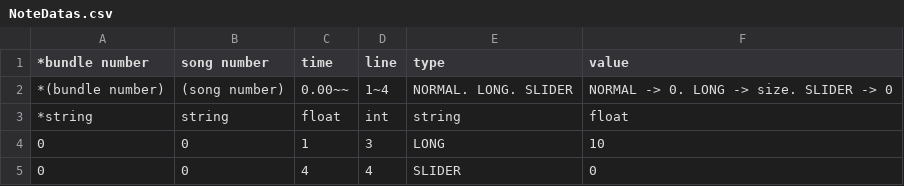
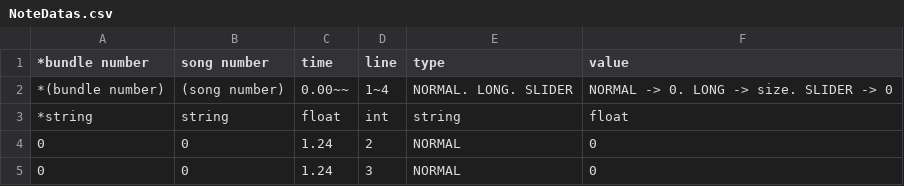
Before and after one commit to Gentlet/Team.NULL-DungeonMusician, a CSV file: 던전 뮤지션/Assets/Resources/Datas/NoteDatas.csv, drawn as a sheet.

```diff
--- a/던전 뮤지션/Assets/Resources/Datas/NoteDatas.csv
+++ b/던전 뮤지션/Assets/Resources/Datas/NoteDatas.csv
@@ -3,3 +3,3 @@
 *string,string,float,int,string,float
-0,0,1,3,LONG,10
-0,0,4,4,SLIDER,0
+0,0,1.24,2,NORMAL,0
+0,0,1.24,3,NORMAL,0
```
Also changed, not shown: 7 other files.
